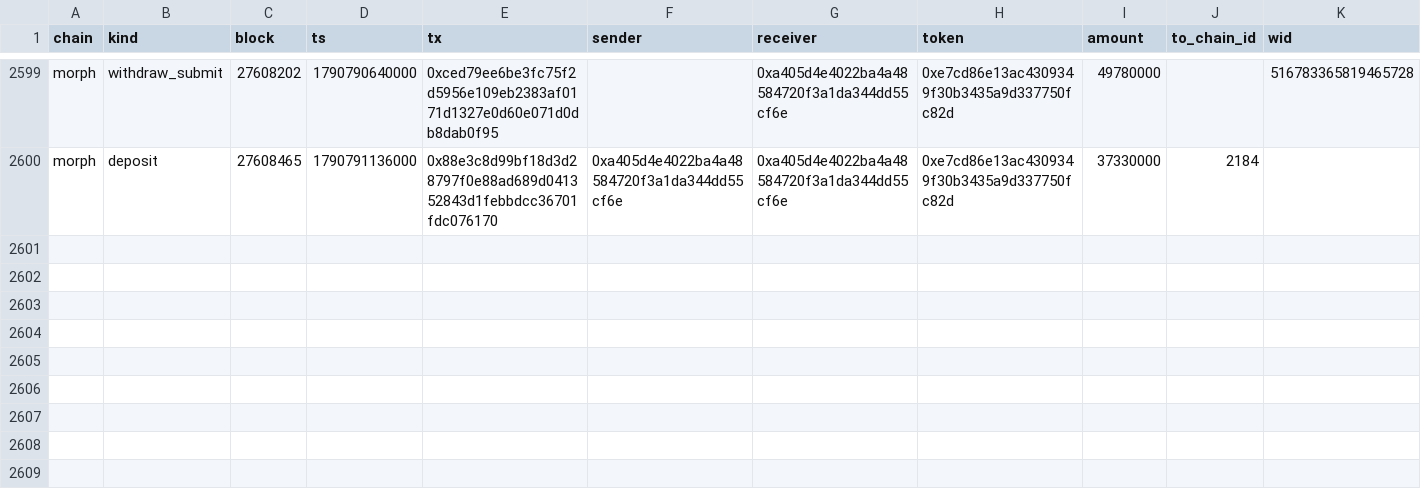
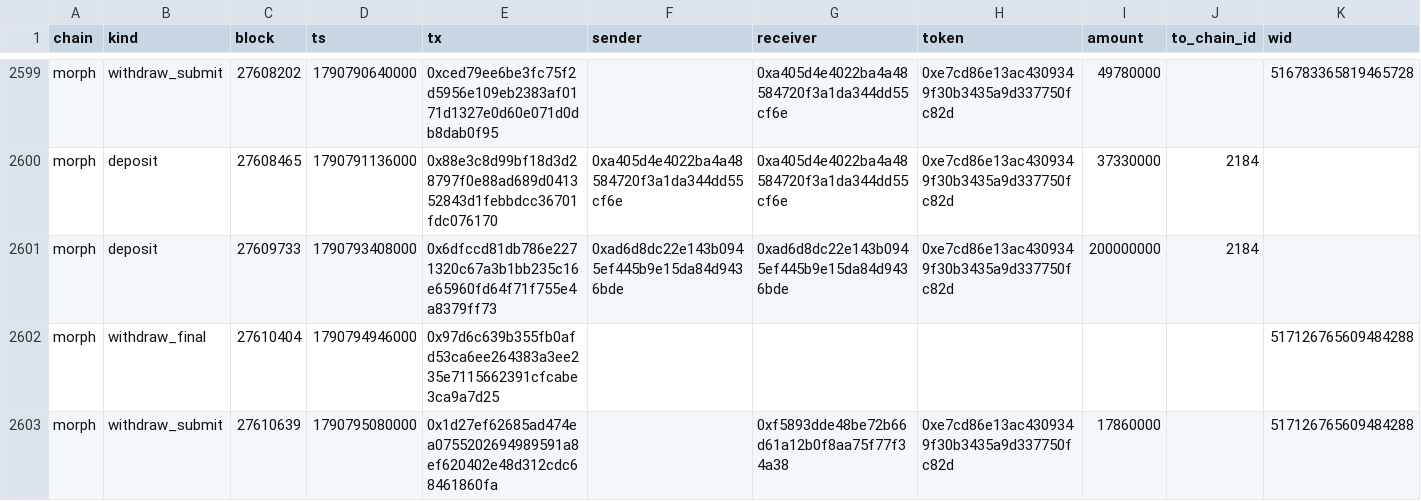
Before and after one commit to eferbarn/PopDex_Minor_Insights, a CSV file: bridge/morph.csv, drawn as a sheet; only a part is shown, gaps mark what is left out; the diff names each change by its address in the sheet, - before the commit and + after, or states it on an @@ line.

Commit message:
snapshot[bridge] 2026-09-30 1790795269680

```diff
--- a/bridge/morph.csv
+++ b/bridge/morph.csv
+row 2601: morph | deposit | 27609733 | 1790793408000 | 0x6dfccd81db786e2271320c67a3b1bb235c16e65960fd64f71f755e4a8379ff73 | 0xad6d8dc22e143b0945ef445b9e15da84d9436bde | 0xad6d8dc22e143b0945ef445b9e15da84d9436bde | 0xe7cd86e13ac4309349f30b3435a9d337750fc82d | 200000000 | 2184
+row 2602: morph | withdraw_final | 27610404 | 1790794946000 | 0x97d6c639b355fb0afd53ca6ee264383a3ee235e7115662391cfcabe3ca9a7d25 |  |  |  |  |  | 517126765609484288
+row 2603: morph | withdraw_submit | 27610639 | 1790795080000 | 0x1d27ef62685ad474ea0755202694989591a8ef620402e48d312cdc68461860fa |  | 0xf5893dde48be72b66d61a12b0f8aa75f77f34a38 | 0xe7cd86e13ac4309349f30b3435a9d337750fc82d | 17860000 |  | 517126765609484288
```
Also changed, not shown: 3 other files.
